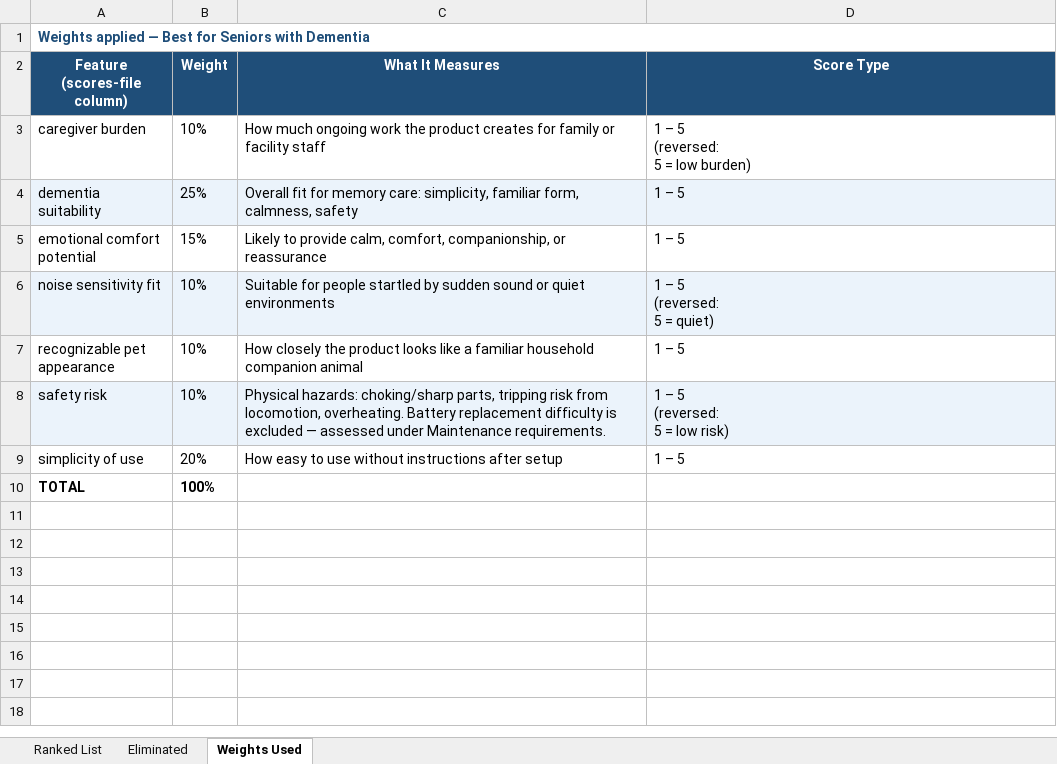
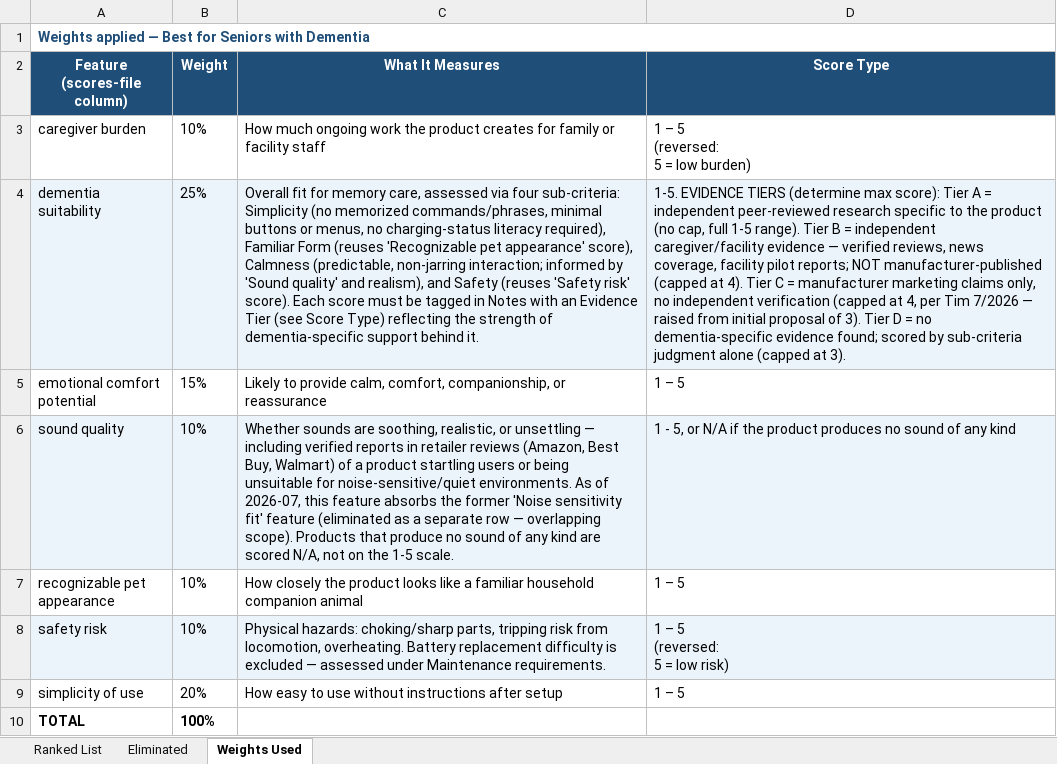
Before and after one commit to timsthomasson-cpu/Interactive-Pet-Marketplace, an Excel workbook: Documentation/Best For Lists/Best for Seniors with Dementia List.xlsx, sheet Weights Used, drawn as a sheet; values as stored, in another font and other column widths than the file's, no borders; removed rows and columns are numbered as before the commit, all else as after; ↵ is a line break in a cell; the diff names each change by its address in the sheet, - before the commit and + after, or states it on an @@ line.

Commit message:
Warm golden redesign, product images, layout cleanup

```diff
--- a/Documentation/Best For Lists/Best for Seniors with Dementia List.xlsx (sheet Weights Used)
+++ b/Documentation/Best For Lists/Best for Seniors with Dementia List.xlsx (sheet Weights Used)
-C4 (What It Measures): …for memory care: simplicity, familiar form, calmness, safety
+C4 (What It Measures): …for memory care, assessed via four sub-criteria: Simplicity (no memorized commands/phrases, minimal buttons or menus, no charging-status literacy required), Familiar Form (reuses 'Recognizable pet appearance' score), Calmness (predictable, non-jarring interaction; informed by 'Sound quality' and realism), and Safety (reuses 'Safety risk' score). Each score must be tagged in Notes with an Evidence Tier (see Score Type) reflecting the strength of dementia-specific support behind it.
-D4 (Score Type): 1 – 5
+D4 (Score Type): 1-5. EVIDENCE TIERS (determine max score): Tier A = independent peer-reviewed research specific to the product (no cap, full 1-5 range). Tier B = independent caregiver/facility evidence — verified reviews, news coverage, facility pilot reports; NOT manufacturer-published (capped at 4). Tier C = manufacturer marketing claims only, no independent verification (capped at 4, per Tim 7/2026 — raised from initial proposal of 3). Tier D = no dementia-specific evidence found; scored by sub-criteria judgment alone (capped at 3).
-row 6: noise sensitivity fit | 10% | Suitable for people startled by sudden sound or quiet environments | 1 – 5 ↵ (reversed: ↵ 5 = quiet)
+row 6: sound quality | 10% | Whether sounds are soothing, realistic, or unsettling — including verified reports in retailer reviews (Amazon, Best Buy, Walmart) of a product startling users or being unsuitable for noise-sensitive/quiet environments. As of 2026-07, this feature absorbs the former 'Noise sensitivity fit' feature (eliminated as a separate row — overlapping scope). Products that produce no sound of any kind are scored N/A, not on the 1-5 scale. | 1 - 5, or N/A if the product produces no sound of any kind
```
Also changed, not shown: sheet Ranked List, sheet Eliminated, Documentation/Best For Lists/Best for Anxiety List.xlsx, Documentation/Best For Lists/Best for Children List.xlsx, 35 other files.
